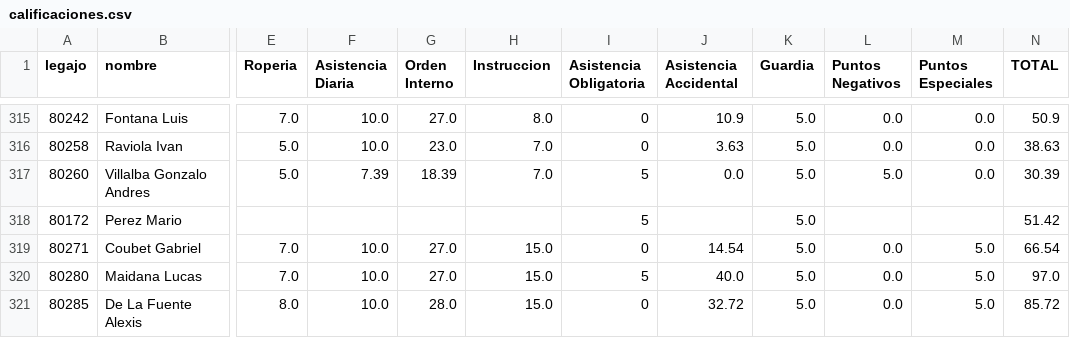
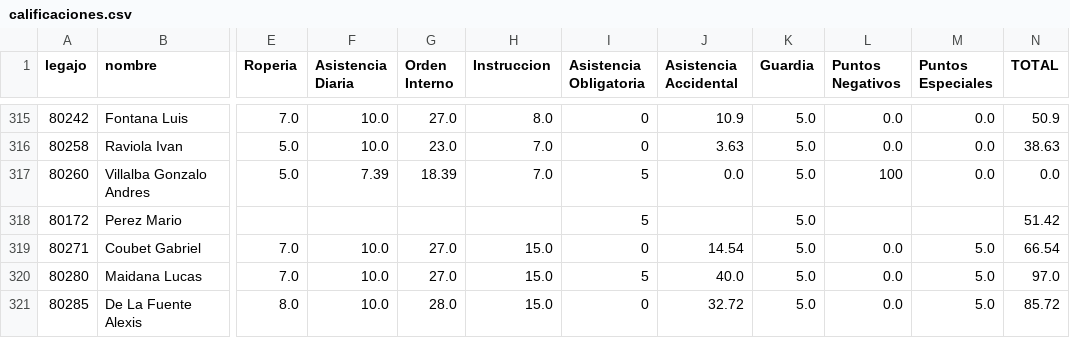
Before and after one commit to bomberosc80-app/calificaciones-app, a CSV file: calificaciones.csv, drawn as a sheet; only a part is shown, gaps mark what is left out; the diff names each change by its address in the sheet, - before the commit and + after, or states it on an @@ line.

Commit message:
Update calificaciones.csv

```diff
--- a/calificaciones.csv
+++ b/calificaciones.csv
-L317 (Puntos Negativos): 5.0
+L317 (Puntos Negativos): 100
-N317 (TOTAL): 30.39
+N317 (TOTAL): 0.0
```
